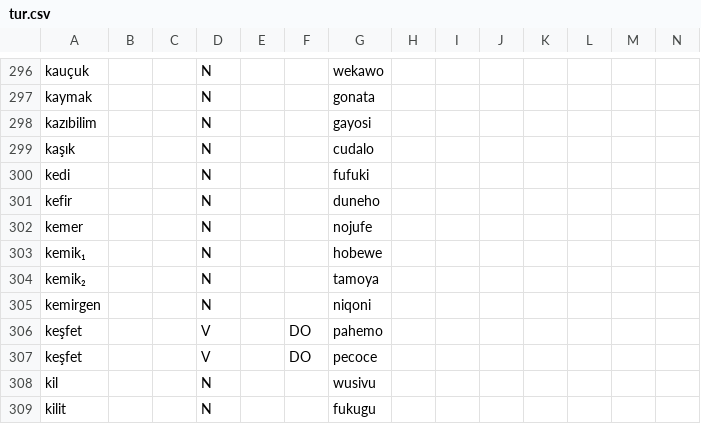
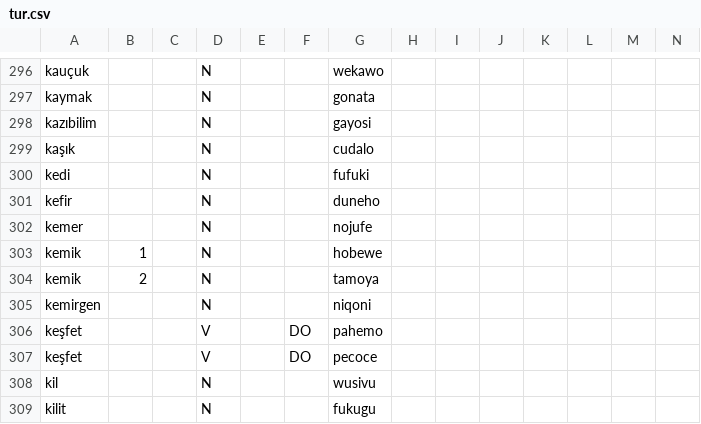
Before and after one commit to Ntsekees/Predilex, a CSV file: natlangs/tur.csv, drawn as a sheet; only a part is shown, gaps mark what is left out; the diff names each change by its address in the sheet, - before the commit and + after, or states it on an @@ line.

Commit message:
Moving a couple discriminator out of the lemma field.

```diff
--- a/natlangs/tur.csv
+++ b/natlangs/tur.csv
-A303: kemik₁
+A303: kemik
-B303: (empty)
+B303: 1
-A304: kemik₂
+A304: kemik
-B304: (empty)
+B304: 2
```
